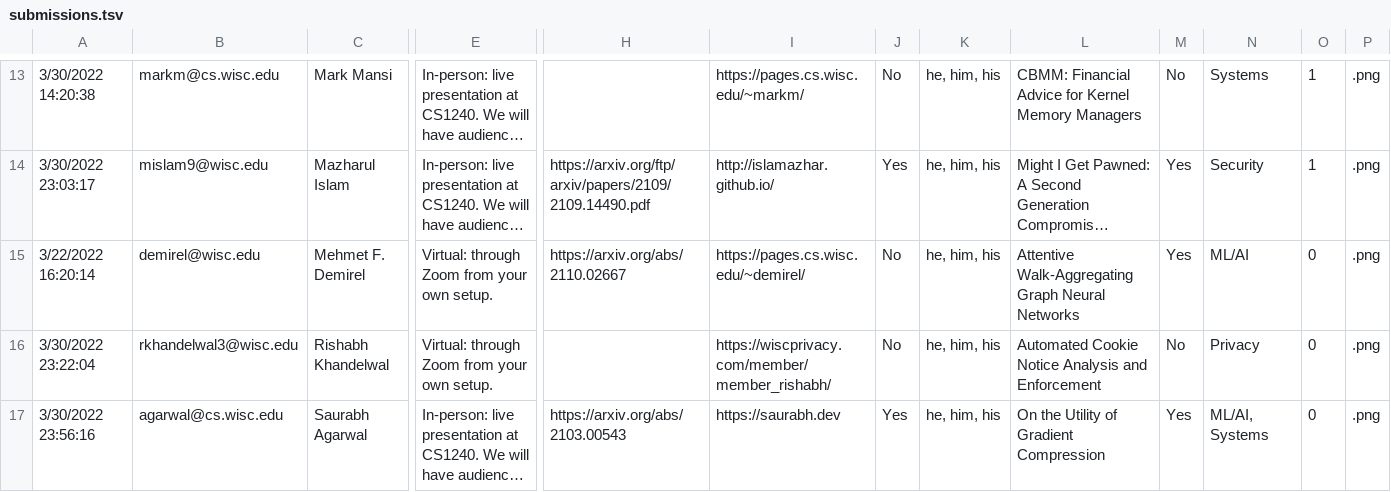
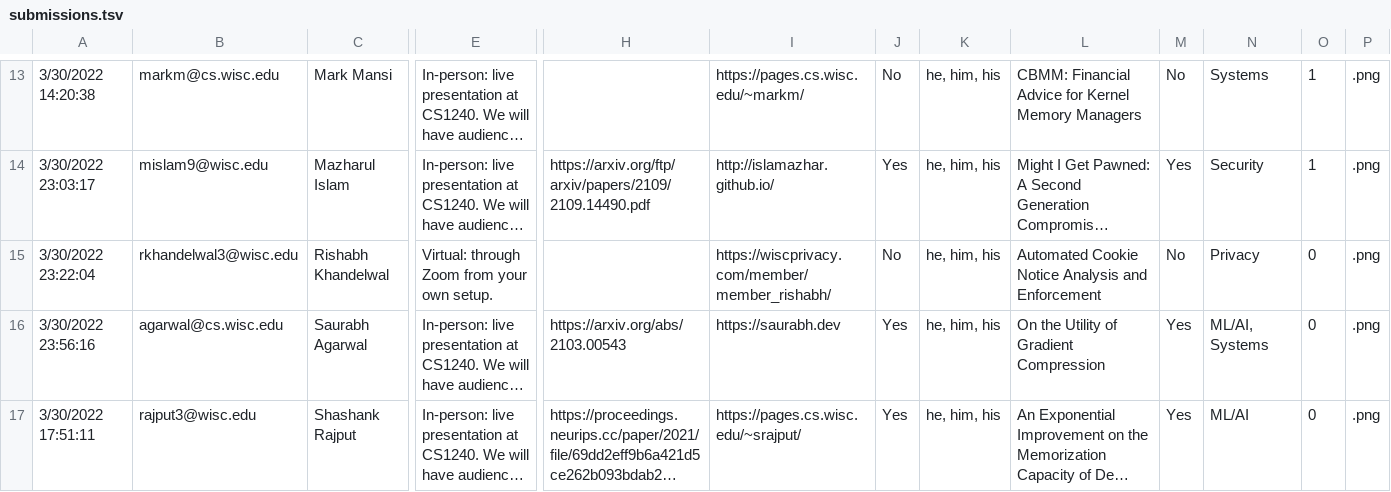
Before and after one commit to CSResearchSymposium/csresearchsymposium.github.io, a TSV file: data/submissions/submissions.tsv, drawn as a sheet; only a part is shown, gaps mark what is left out; the shorter side is filled out with more unchanged rows; long unchanged cells end in …; rows hold the shown columns only; the diff names each change by its address in the sheet, - before the commit and + after, or states it on an @@ line.

Commit message:
dropped mehmet

```diff
--- a/data/submissions/submissions.tsv
+++ b/data/submissions/submissions.tsv
-row 15: 3/22/2022 16:20:14 | demirel@wisc.edu | Mehmet F. Demirel | Virtual: through Zoom from your own setup. | https://arxiv.org/abs/2110.02667 | https://pages.cs.wisc.edu/~demirel/ | No | he, him, his | Attentive Walk-Aggregating Graph Neural Networks | Yes | ML/AI | 0 | .png
```
Also changed, not shown: data/timetable.tsv, 1 other file.
